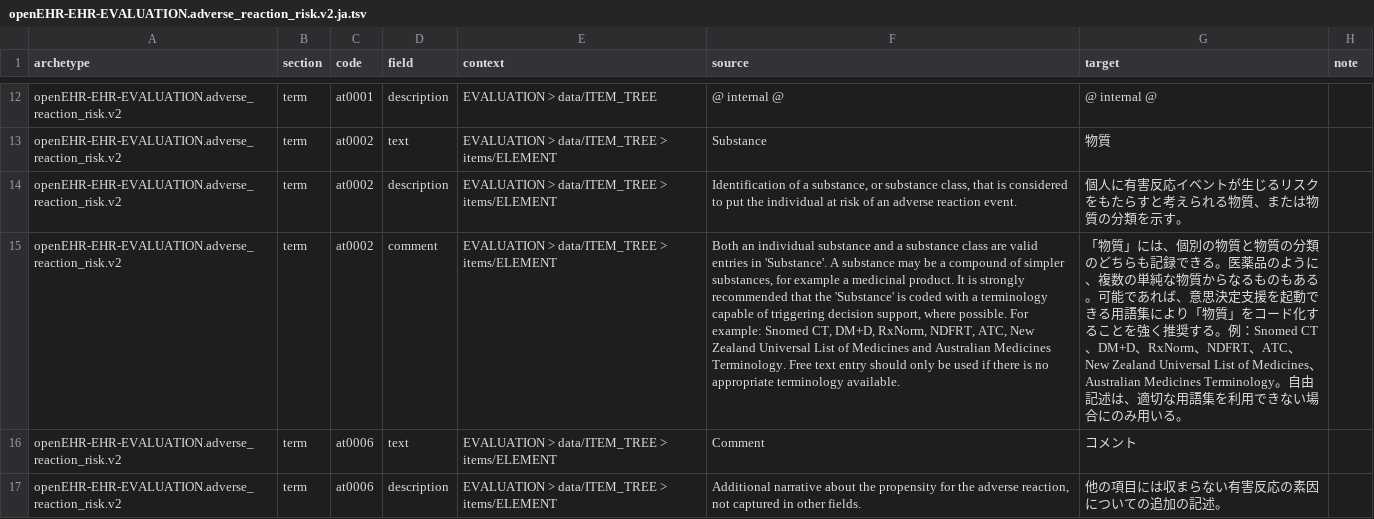
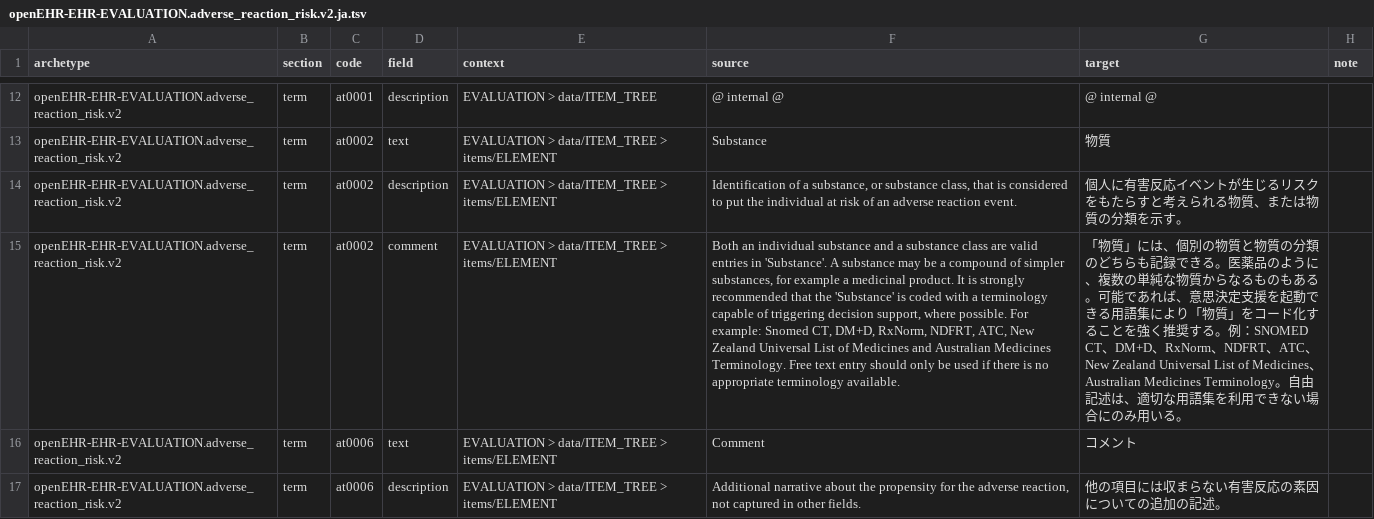
Before and after one commit to skoba/openehr-japanese-translation, a TSV file: archetypes/openEHR-EHR-EVALUATION.adverse_reaction_risk.v2/work/openEHR-EHR-EVALUATION.adverse_reaction_risk.v2.ja.tsv, drawn as a sheet; only a part is shown, gaps mark what is left out; the diff names each change by its address in the sheet, - before the commit and + after, or states it on an @@ line.

```diff
--- a/archetypes/openEHR-EHR-EVALUATION.adverse_reaction_risk.v2/work/openEHR-EHR-EVALUATION.adverse_reaction_risk.v2.ja.tsv
+++ b/archetypes/openEHR-EHR-EVALUATION.adverse_reaction_risk.v2/work/openEHR-EHR-EVALUATION.adverse_reaction_risk.v2.ja.tsv
-G15 (target): …る。例：Snomed CT、DM+D、…
+G15 (target): …る。例：SNOMED CT、DM+D、…
```
Also changed, not shown: 2 other files.
